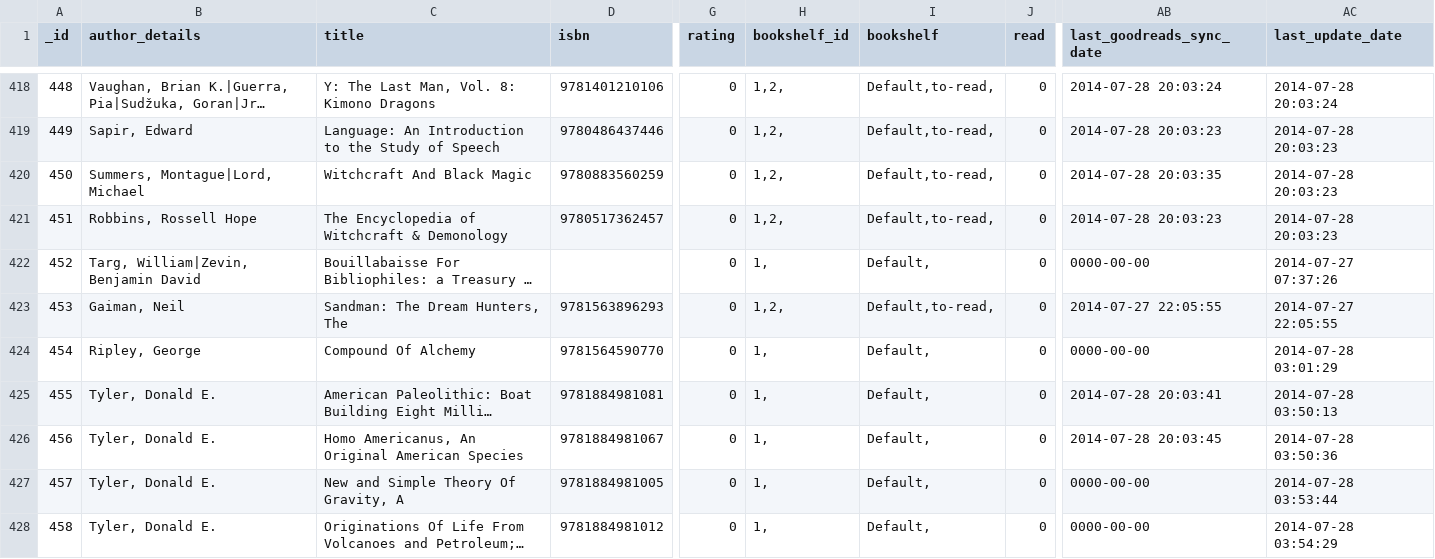
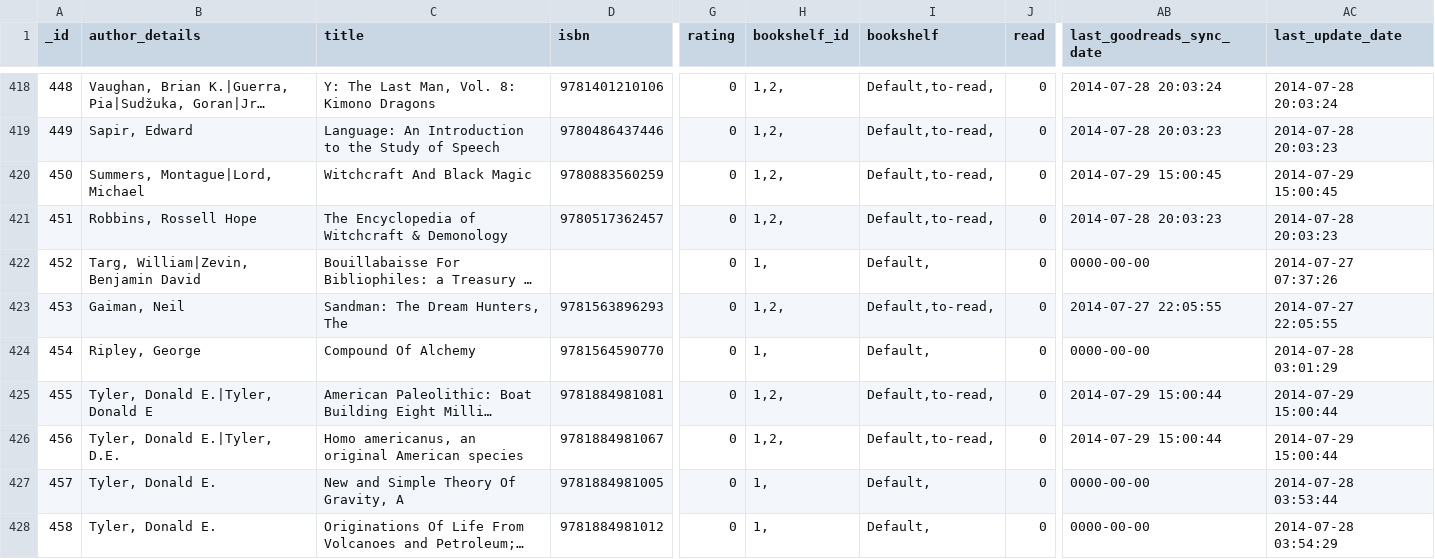
Before and after one commit to mouse-reeve/book-catalogue, a CSV file: library.csv, drawn as a sheet; only a part is shown, gaps mark what is left out; long unchanged cells end in …; the diff covers the shown part only; the diff names each change by its address in the sheet, - before the commit and + after, or states it on an @@ line.

```diff
--- a/library.csv
+++ b/library.csv
-AB420 (last_goodreads_sync_date): 2014-07-28 20:03:35
+AB420 (last_goodreads_sync_date): 2014-07-29 15:00:45
-AC420 (last_update_date): 2014-07-28 20:03:23
+AC420 (last_update_date): 2014-07-29 15:00:45
-B425 (author_details): Tyler, Donald E.
+B425 (author_details): Tyler, Donald E.|Tyler, Donald E
-H425:H426 (bookshelf_id): 1,
+H425:H426 (bookshelf_id): 1,2,
-I425:I426 (bookshelf): Default,
+I425:I426 (bookshelf): Default,to-read,
-AB425 (last_goodreads_sync_date): 2014-07-28 20:03:41
+AB425 (last_goodreads_sync_date): 2014-07-29 15:00:44
-AC425 (last_update_date): 2014-07-28 03:50:13
+AC425 (last_update_date): 2014-07-29 15:00:44
-B426 (author_details): Tyler, Donald E.
+B426 (author_details): Tyler, Donald E.|Tyler, D.E.
-C426 (title): Homo Americanus, An Original American Species
+C426 (title): Homo americanus, an original American species
-AB426 (last_goodreads_sync_date): 2014-07-28 20:03:45
+AB426 (last_goodreads_sync_date): 2014-07-29 15:00:44
-AC426 (last_update_date): 2014-07-28 03:50:36
+AC426 (last_update_date): 2014-07-29 15:00:44
```
Also changed, not shown: 5 added rows and 46 edited cells elsewhere in this file.
